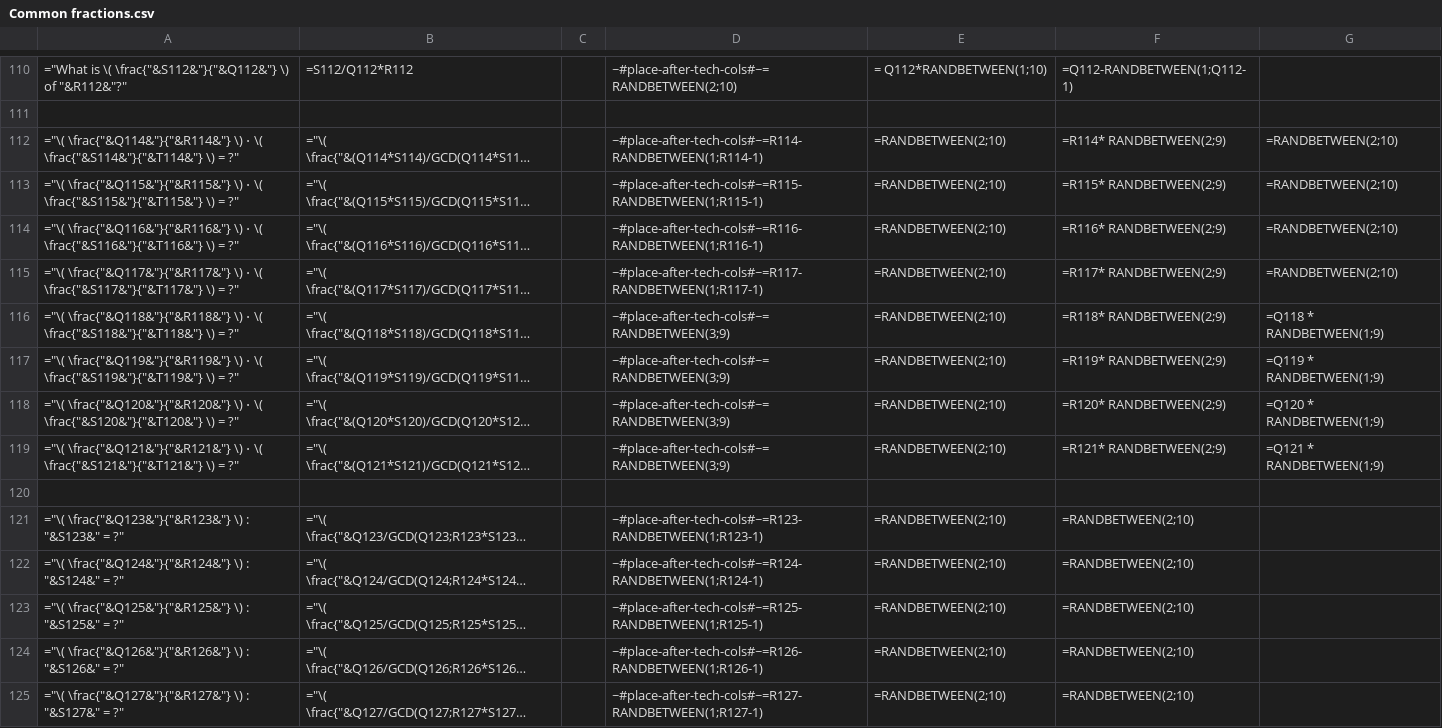
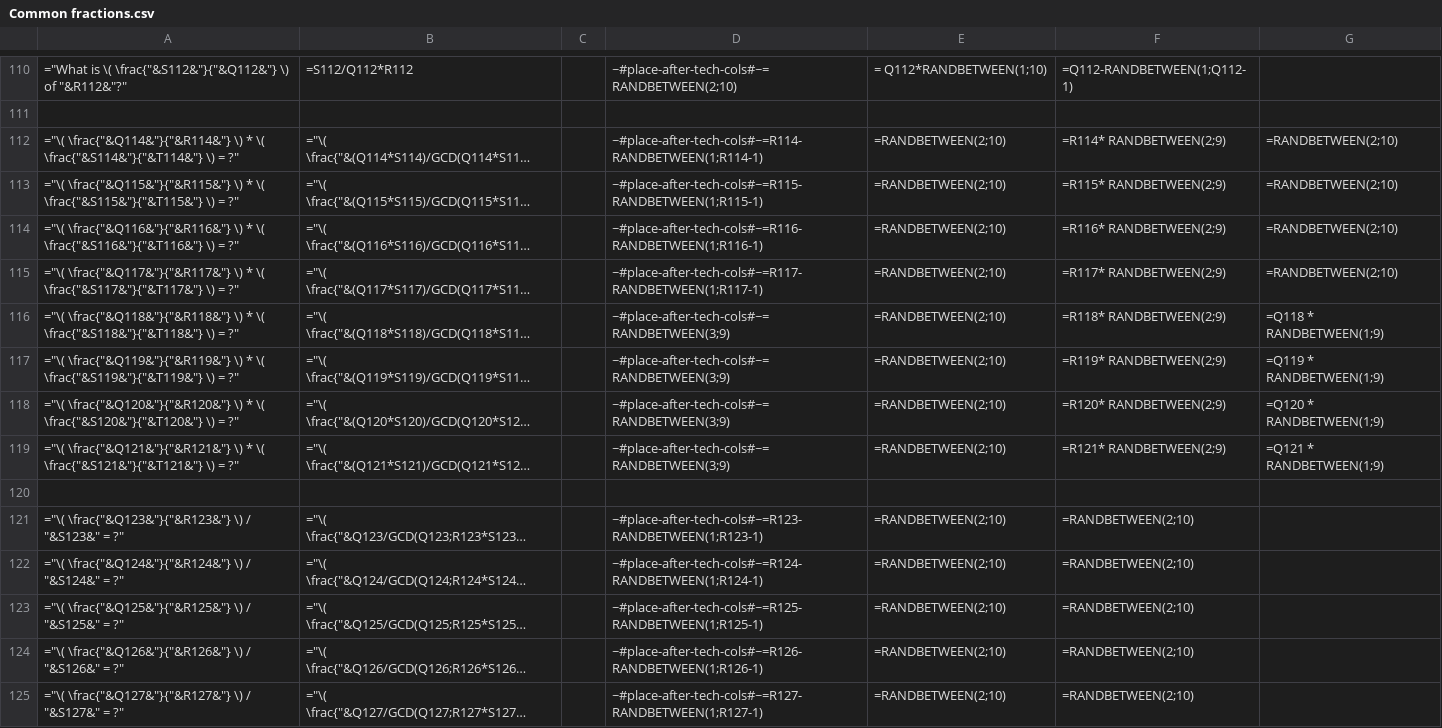
Before and after one commit to AntLightCode/spreadsheetmemo-library, a CSV file: Math/Common fractions.csv, drawn as a sheet; only a part is shown, gaps mark what is left out; long unchanged cells end in …; the diff covers the shown part only; the diff names each change by its address in the sheet, - before the commit and + after, or states it on an @@ line.

```diff
--- a/Math/Common fractions.csv
+++ b/Math/Common fractions.csv
-A112: …\frac{"&Q114&"}{"&R114&"} \) ⋅ \( \frac{"&S114&"}{"&T114&"}…
+A112: …\frac{"&Q114&"}{"&R114&"} \) * \( \frac{"&S114&"}{"&T114&"}…
-A113: …\frac{"&Q115&"}{"&R115&"} \) ⋅ \( \frac{"&S115&"}{"&T115&"}…
+A113: …\frac{"&Q115&"}{"&R115&"} \) * \( \frac{"&S115&"}{"&T115&"}…
-A114: …\frac{"&Q116&"}{"&R116&"} \) ⋅ \( \frac{"&S116&"}{"&T116&"}…
+A114: …\frac{"&Q116&"}{"&R116&"} \) * \( \frac{"&S116&"}{"&T116&"}…
-A115: …\frac{"&Q117&"}{"&R117&"} \) ⋅ \( \frac{"&S117&"}{"&T117&"}…
+A115: …\frac{"&Q117&"}{"&R117&"} \) * \( \frac{"&S117&"}{"&T117&"}…
-A116: …\frac{"&Q118&"}{"&R118&"} \) ⋅ \( \frac{"&S118&"}{"&T118&"}…
+A116: …\frac{"&Q118&"}{"&R118&"} \) * \( \frac{"&S118&"}{"&T118&"}…
-A117: …\frac{"&Q119&"}{"&R119&"} \) ⋅ \( \frac{"&S119&"}{"&T119&"}…
+A117: …\frac{"&Q119&"}{"&R119&"} \) * \( \frac{"&S119&"}{"&T119&"}…
-A118: …\frac{"&Q120&"}{"&R120&"} \) ⋅ \( \frac{"&S120&"}{"&T120&"}…
+A118: …\frac{"&Q120&"}{"&R120&"} \) * \( \frac{"&S120&"}{"&T120&"}…
-A119: …\frac{"&Q121&"}{"&R121&"} \) ⋅ \( \frac{"&S121&"}{"&T121&"}…
+A119: …\frac{"&Q121&"}{"&R121&"} \) * \( \frac{"&S121&"}{"&T121&"}…
-A121: …\frac{"&Q123&"}{"&R123&"} \) : "&S123&" =…
+A121: …\frac{"&Q123&"}{"&R123&"} \) / "&S123&" =…
-A122: …\frac{"&Q124&"}{"&R124&"} \) : "&S124&" =…
+A122: …\frac{"&Q124&"}{"&R124&"} \) / "&S124&" =…
-A123: …\frac{"&Q125&"}{"&R125&"} \) : "&S125&" =…
+A123: …\frac{"&Q125&"}{"&R125&"} \) / "&S125&" =…
-A124: …\frac{"&Q126&"}{"&R126&"} \) : "&S126&" =…
+A124: …\frac{"&Q126&"}{"&R126&"} \) / "&S126&" =…
-A125: …\frac{"&Q127&"}{"&R127&"} \) : "&S127&" =…
+A125: …\frac{"&Q127&"}{"&R127&"} \) / "&S127&" =…
```
Also changed, not shown: 32 edited cells elsewhere in this file.
